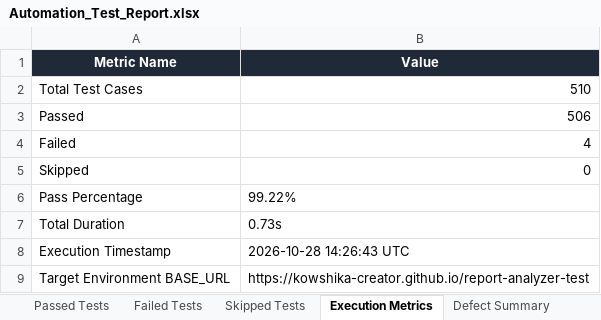
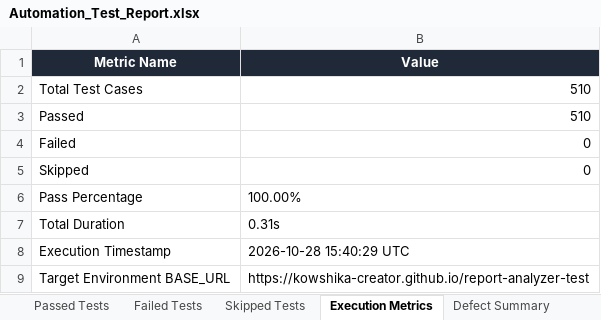
Before and after one commit to kowshika-creator/report-analyzer-test, an Excel workbook: Test Results/Excel/Automation_Test_Report.xlsx, sheet Execution Metrics, drawn as a sheet; values as stored, in another font and other column widths than the file's, no borders; the diff names each change by its address in the sheet, - before the commit and + after, or states it on an @@ line.

```diff
--- a/Test Results/Excel/Automation_Test_Report.xlsx (sheet Execution Metrics)
+++ b/Test Results/Excel/Automation_Test_Report.xlsx (sheet Execution Metrics)
-B3 (Value): 506
+B3 (Value): 510
-B4 (Value): 4
+B4 (Value): 0
-B6 (Value): 99.22%
+B6 (Value): 100.00%
-B7 (Value): 0.73s
+B7 (Value): 0.31s
-B8 (Value): 2026-10-28 14:26:43 UTC
+B8 (Value): 2026-10-28 15:40:29 UTC
```
Also changed, not shown: sheet Failed Tests, sheet Passed Tests, sheet Defect Summary, sheet Pass Rate Summary, sheet Executed Test Cases, Test Results/Excel/Execution_Summary.xlsx, Test Results/Excel/Failed_Test_Cases.xlsx, 16 other files.
